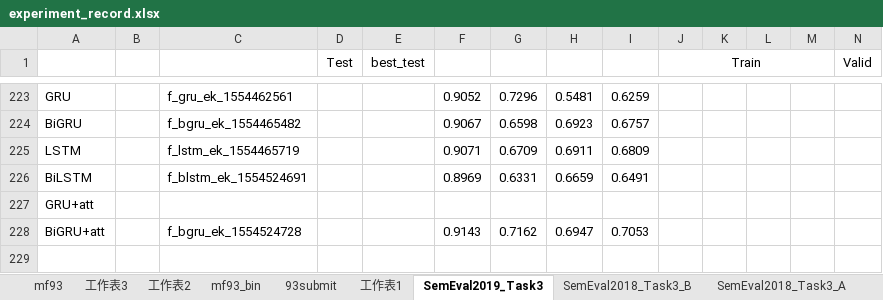
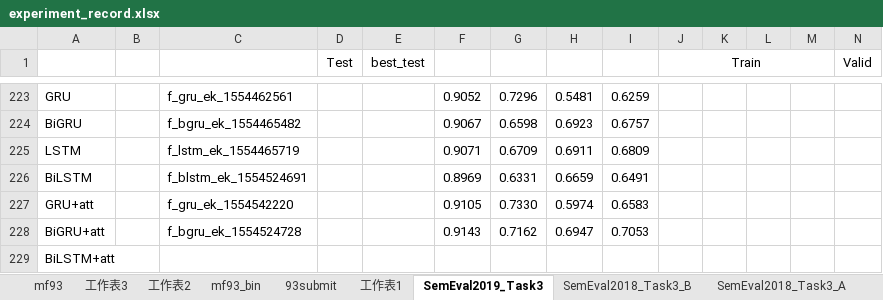
Before and after one commit to liangxh/irony_detection, an Excel workbook: experiment_record.xlsx, sheet SemEval2019_Task3, drawn as a sheet; only a part is shown, gaps mark what is left out; values as stored, in another font and other column widths than the file's, no borders; removed rows and columns are numbered as before the commit, all else as after; rows hold the shown columns only; the diff names each change by its address in the sheet, - before the commit and + after, or states it on an @@ line.

```diff
--- a/experiment_record.xlsx (sheet SemEval2019_Task3)
+++ b/experiment_record.xlsx (sheet SemEval2019_Task3)
-row 227: GRU+att
+row 227: GRU+att |  | f_gru_ek_1554542220 |  |  | 0.9105 | 0.7330 | 0.5974 | 0.6583
+row 229: BiLSTM+att
```
Also changed, not shown: 1 other file.
